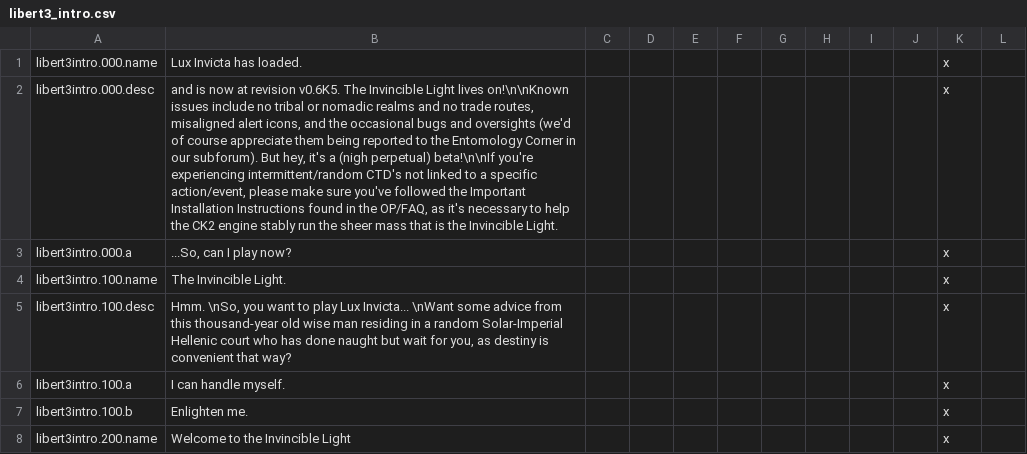
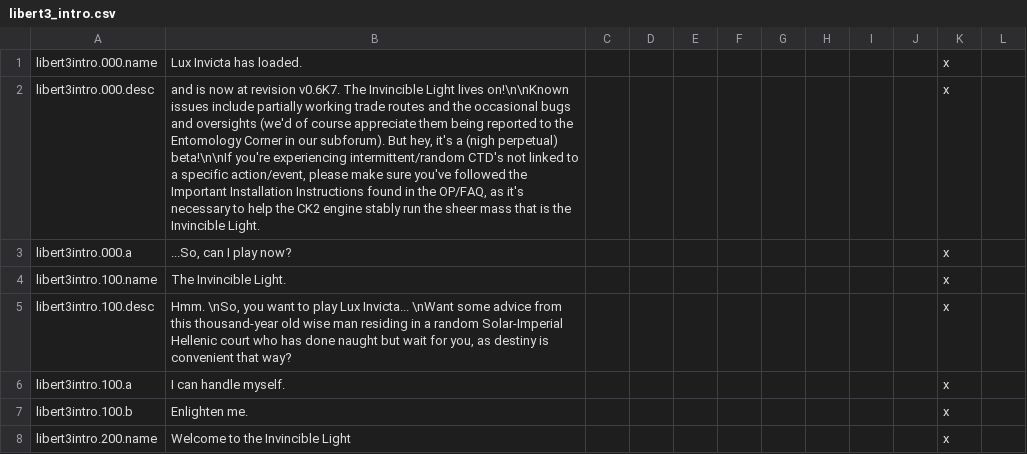
Before and after one commit to Numahr/lux-invicta-repository, a CSV file: localisation/libert3_intro.csv, drawn as a sheet; only a part is shown; the diff names each change by its address in the sheet, - before the commit and + after, or states it on an @@ line.

```diff
--- a/localisation/libert3_intro.csv
+++ b/localisation/libert3_intro.csv
-B2: …at revision v0.6K5. The Invincible Light lives on!\n\nKnown issues include no tribal or nomadic realms and no trade routes, misaligned alert icons, and the…
+B2: …at revision v0.6K7. The Invincible Light lives on!\n\nKnown issues include partially working trade routes and the…
```
Also changed, not shown: localisation/lux_trait_events.csv, 7 other files.
